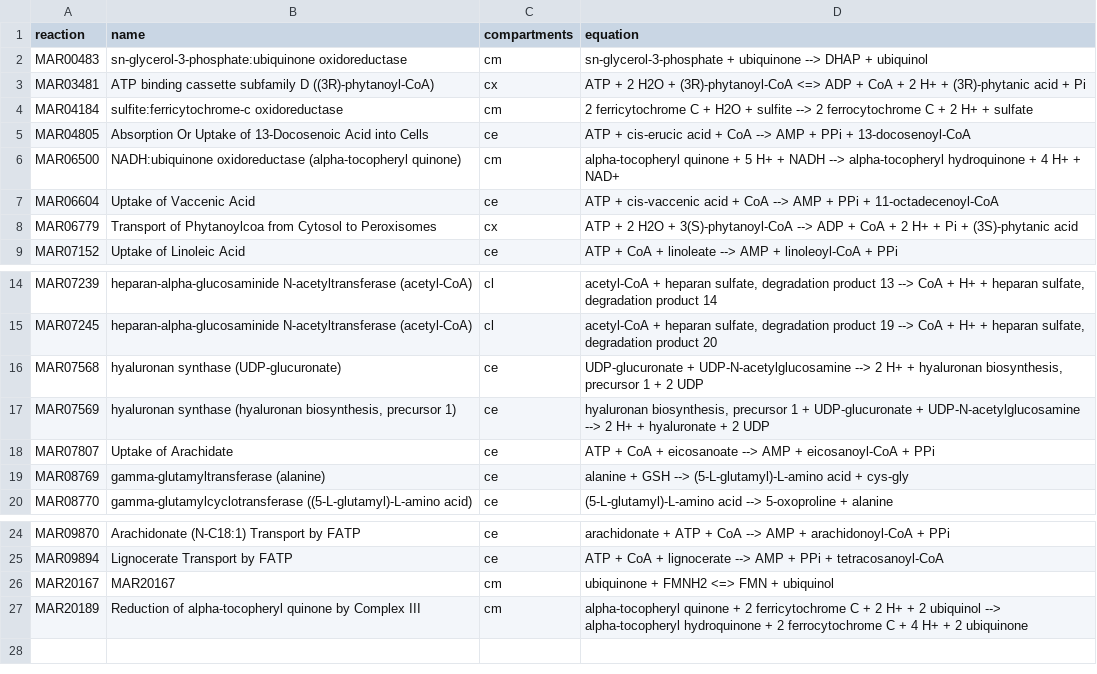
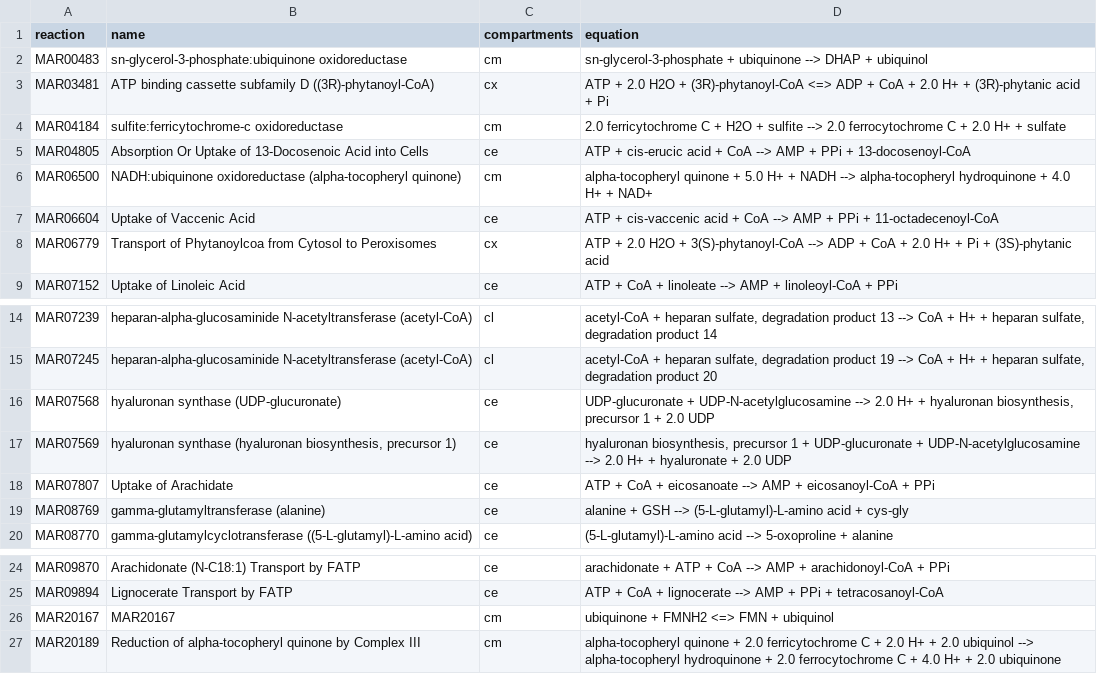
Before and after one commit to SysBioChalmers/Human-GEM, a CSV file: data/testResults/qc_split_compartments.csv, drawn as a sheet; only a part is shown, gaps mark what is left out.

```diff
--- a/data/testResults/qc_split_compartments.csv
+++ b/data/testResults/qc_split_compartments.csv
@@ -2,8 +2,8 @@ reaction,name,compartments,equation
 MAR00483,sn-glycerol-3-phosphate:ubiquinone oxidoreductase,cm,sn-glycerol-3-phosphate + ubiquinone --> DHAP + ubiquinol
-MAR03481,ATP binding cassette subfamily D ((3R)-phytanoyl-CoA),cx,ATP + 2 H2O + (3R)-phytanoyl-CoA <=> ADP + CoA + 2 H+ + (3R)-phytanic acid + Pi
-MAR04184,sulfite:ferricytochrome-c oxidoreductase,cm,2 ferricytochrome C + H2O + sulfite --> 2 ferrocytochrome C + 2 H+ + sulfate
+MAR03481,ATP binding cassette subfamily D ((3R)-phytanoyl-CoA),cx,ATP + 2.0 H2O + (3R)-phytanoyl-CoA <=> ADP + CoA + 2.0 H+ + (3R)-phytanic acid + Pi
+MAR04184,sulfite:ferricytochrome-c oxidoreductase,cm,2.0 ferricytochrome C + H2O + sulfite --> 2.0 ferrocytochrome C + 2.0 H+ + sulfate
 MAR04805,Absorption Or Uptake of 13-Docosenoic Acid into Cells,ce,ATP + cis-erucic acid + CoA --> AMP + PPi + 13-docosenoyl-CoA
-MAR06500,NADH:ubiquinone oxidoreductase (alpha-tocopheryl quinone),cm,alpha-tocopheryl quinone + 5 H+ + NADH --> alpha-tocopheryl hydroquinone + 4 H+ + NAD+
+MAR06500,NADH:ubiquinone oxidoreductase (alpha-tocopheryl quinone),cm,alpha-tocopheryl quinone + 5.0 H+ + NADH --> alpha-tocopheryl hydroquinone + 4.0 H+ + NAD+
 MAR06604,Uptake of Vaccenic Acid,ce,ATP + cis-vaccenic acid + CoA --> AMP + PPi + 11-octadecenoyl-CoA
-MAR06779,Transport of Phytanoylcoa from Cytosol to Peroxisomes,cx,ATP + 2 H2O + 3(S)-phytanoyl-CoA --> ADP + CoA + 2 H+ + Pi + (3S)-phytanic acid
+MAR06779,Transport of Phytanoylcoa from Cytosol to Peroxisomes,cx,ATP + 2.0 H2O + 3(S)-phytanoyl-CoA --> ADP + CoA + 2.0 H+ + Pi + (3S)-phytanic acid
 MAR07152,Uptake of Linoleic Acid,ce,ATP + CoA + linoleate --> AMP + linoleoyl-CoA + PPi
@@ -15,4 +15,4 @@ MAR07239,heparan-alpha-glucosaminide N-acetyltransferase (acetyl-CoA),cl,"acetyl
 MAR07245,heparan-alpha-glucosaminide N-acetyltransferase (acetyl-CoA),cl,"acetyl-CoA + heparan sulfate, degradation product 19 --> CoA + H+ + heparan sulfate, degradation product 20"
-MAR07568,hyaluronan synthase (UDP-glucuronate),ce,"UDP-glucuronate + UDP-N-acetylglucosamine --> 2 H+ + hyaluronan biosynthesis, precursor 1 + 2 UDP"
-MAR07569,"hyaluronan synthase (hyaluronan biosynthesis, precursor 1)",ce,"hyaluronan biosynthesis, precursor 1 + UDP-glucuronate + UDP-N-acetylglucosamine --> 2 H+ + hyaluronate + 2 UDP"
+MAR07568,hyaluronan synthase (UDP-glucuronate),ce,"UDP-glucuronate + UDP-N-acetylglucosamine --> 2.0 H+ + hyaluronan biosynthesis, precursor 1 + 2.0 UDP"
+MAR07569,"hyaluronan synthase (hyaluronan biosynthesis, precursor 1)",ce,"hyaluronan biosynthesis, precursor 1 + UDP-glucuronate + UDP-N-acetylglucosamine --> 2.0 H+ + hyaluronate + 2.0 UDP"
 MAR07807,Uptake of Arachidate,ce,ATP + CoA + eicosanoate --> AMP + eicosanoyl-CoA + PPi
@@ -26,2 +26,2 @@ MAR09894,Lignocerate Transport by FATP,ce,ATP + CoA + lignocerate --> AMP + PPi
 MAR20167,MAR20167,cm,ubiquinone + FMNH2 <=> FMN + ubiquinol
-MAR20189,Reduction of alpha-tocopheryl quinone by Complex III,cm,alpha-tocopheryl quinone + 2 ferricytochrome C + 2 H+ + 2 ubiquinol --> alpha-tocopheryl hydroquinone + 2 ferrocytochrome C + 4 H+ + 2 ubiquinone
+MAR20189,Reduction of alpha-tocopheryl quinone by Complex III,cm,alpha-tocopheryl quinone + 2.0 ferricytochrome C + 2.0 H+ + 2.0 ubiquinol --> alpha-tocopheryl hydroquinone + 2.0 ferrocytochrome C + 4.0 H+ + 2.0 ubiquinone
```
Also changed, not shown: data/testResults/macaw_results.tsv, data/testResults/qc_structure_consistency.csv, 5 other files.
